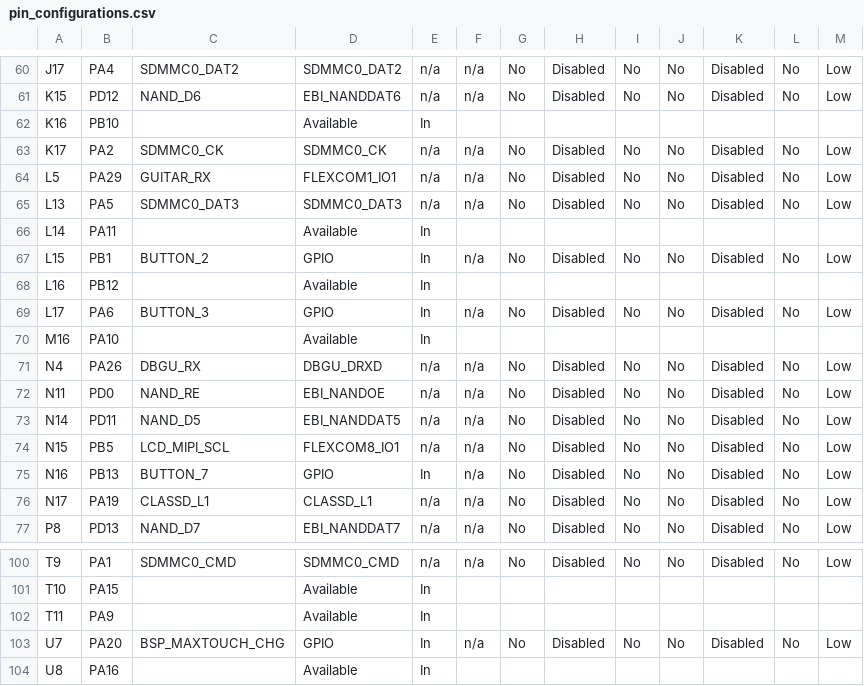
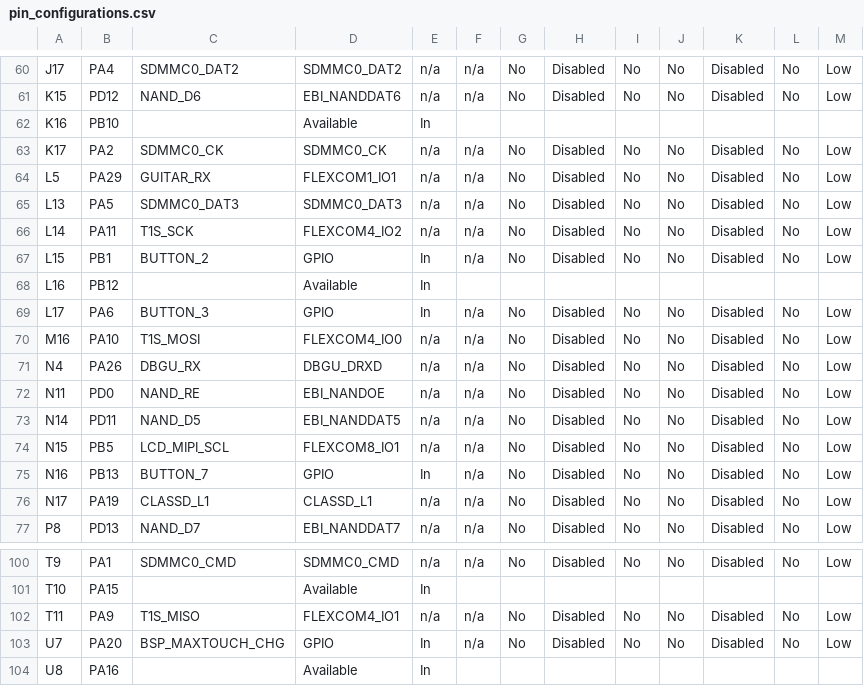
Before and after one commit to gmrozek-mchp/guitar-pic, a CSV file: firmware/marvin/default/src/config/default/pin_configurations.csv, drawn as a sheet; only a part is shown, gaps mark what is left out; the diff covers the shown part only.

```diff
--- a/firmware/marvin/default/src/config/default/pin_configurations.csv
+++ b/firmware/marvin/default/src/config/default/pin_configurations.csv
@@ -65,3 +65,3 @@ L5,PA29,GUITAR_RX,FLEXCOM1_IO1,n/a,n/a,No,Disabled,No,No,Disabled,No,Low
 L13,PA5,SDMMC0_DAT3,SDMMC0_DAT3,n/a,n/a,No,Disabled,No,No,Disabled,No,Low
-L14,PA11,,Available,In,,,,,,,,
+L14,PA11,T1S_SCK,FLEXCOM4_IO2,n/a,n/a,No,Disabled,No,No,Disabled,No,Low
 L15,PB1,BUTTON_2,GPIO,In,n/a,No,Disabled,No,No,Disabled,No,Low
@@ -69,3 +69,3 @@ L16,PB12,,Available,In,,,,,,,,
 L17,PA6,BUTTON_3,GPIO,In,n/a,No,Disabled,No,No,Disabled,No,Low
-M16,PA10,,Available,In,,,,,,,,
+M16,PA10,T1S_MOSI,FLEXCOM4_IO0,n/a,n/a,No,Disabled,No,No,Disabled,No,Low
 N4,PA26,DBGU_RX,DBGU_DRXD,n/a,n/a,No,Disabled,No,No,Disabled,No,Low
@@ -101,3 +101,3 @@ T9,PA1,SDMMC0_CMD,SDMMC0_CMD,n/a,n/a,No,Disabled,No,No,Disabled,No,Low
 T10,PA15,,Available,In,,,,,,,,
-T11,PA9,,Available,In,,,,,,,,
+T11,PA9,T1S_MISO,FLEXCOM4_IO1,n/a,n/a,No,Disabled,No,No,Disabled,No,Low
 U7,PA20,BSP_MAXTOUCH_CHG,GPIO,In,n/a,No,Disabled,No,No,Disabled,No,Low
```
Also changed, not shown: 32 edited cells elsewhere in this file, 18 other files.
